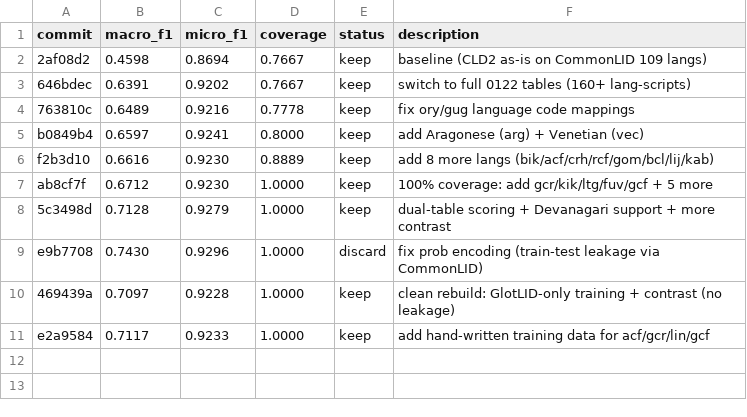
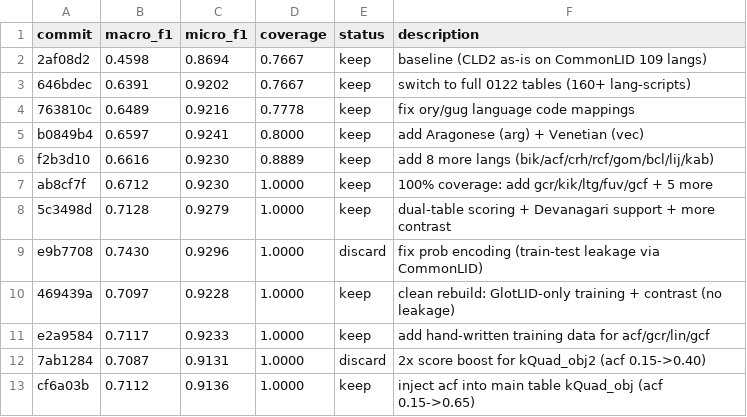
Before and after one commit to malteos/cld2, a TSV file: results_lid.tsv, drawn as a sheet; the diff names each change by its address in the sheet, - before the commit and + after, or states it on an @@ line.

```diff
--- a/results_lid.tsv
+++ b/results_lid.tsv
+row 12: 7ab1284 | 0.7087 | 0.9131 | 1.0000 | discard | 2x score boost for kQuad_obj2 (acf 0.15->0.40)
+row 13: cf6a03b | 0.7112 | 0.9136 | 1.0000 | keep | inject acf into main table kQuad_obj (acf 0.15->0.65)
```
Also changed, not shown: 1 other file.
